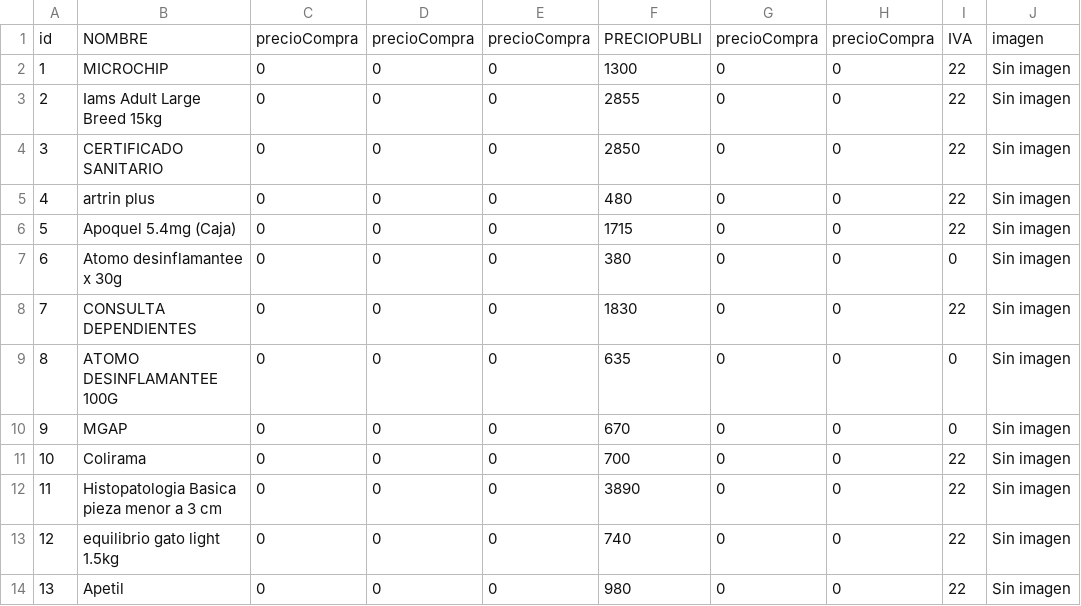
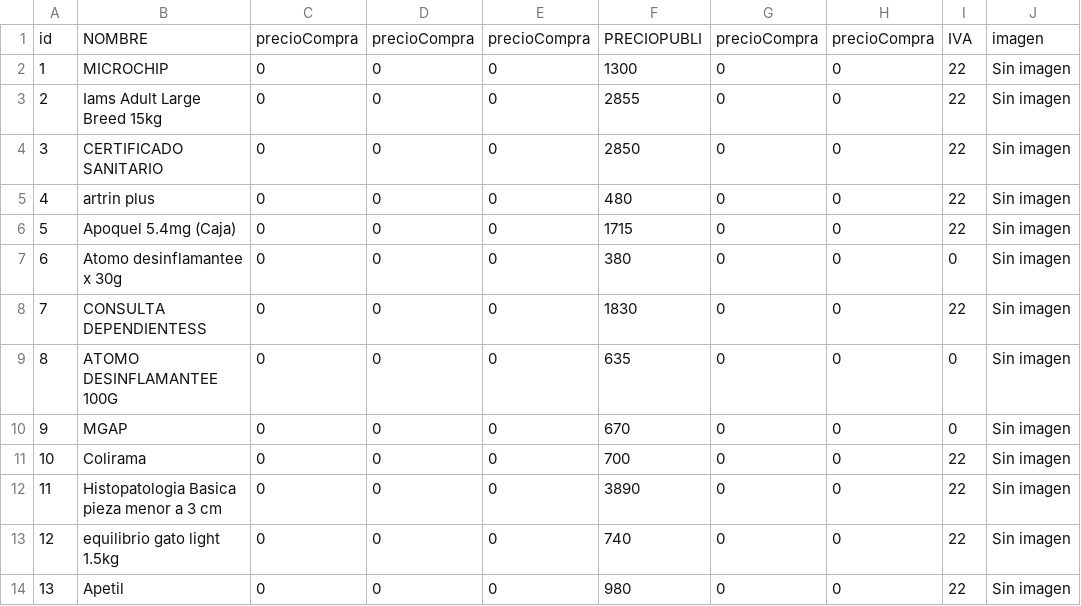
Before and after one commit to axelescobarr/archivos-csv, a CSV file: articulosLopezPrueba.csv, drawn as a sheet; only a part is shown; the diff names each change by its address in the sheet, - before the commit and + after, or states it on an @@ line.

Commit message:
cambios

```diff
--- a/articulosLopezPrueba.csv
+++ b/articulosLopezPrueba.csv
-B8: CONSULTA DEPENDIENTES
+B8: CONSULTA DEPENDIENTESS
```
